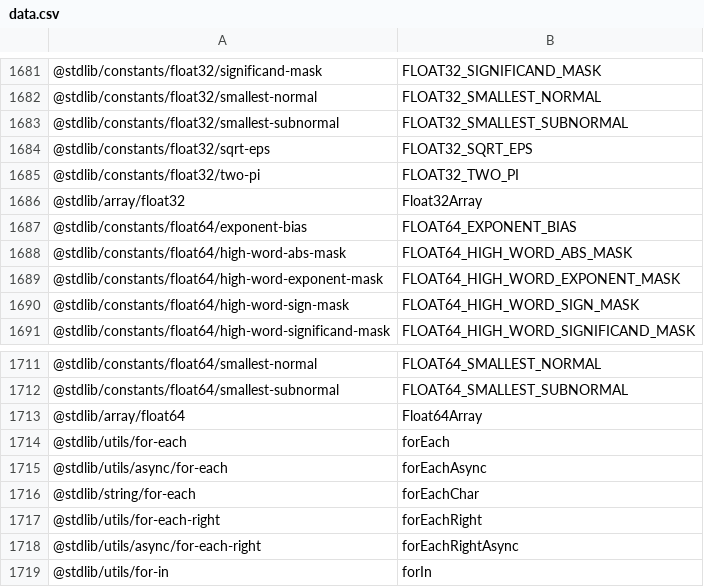
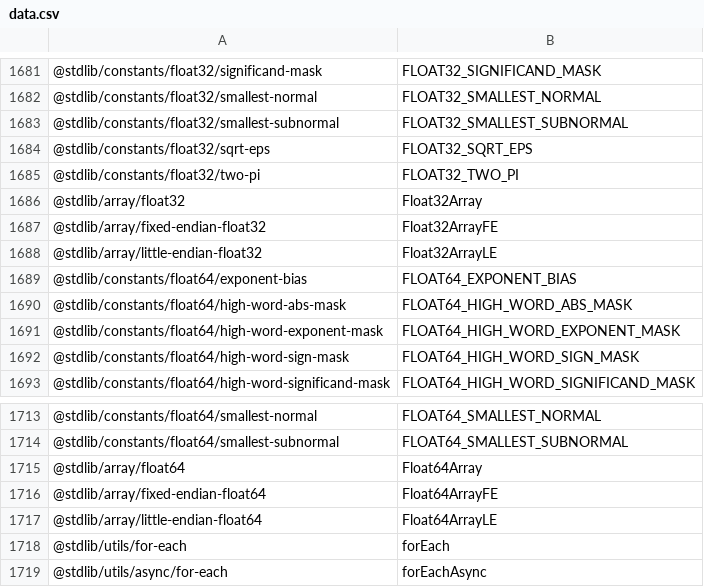
Before and after one commit to stdlib-js/namespace-pkg2alias, a CSV file: data/data.csv, drawn as a sheet; only a part is shown, gaps mark what is left out; the shorter side is filled out with more unchanged rows; the diff names each change by its address in the sheet, - before the commit and + after, or states it on an @@ line.

```diff
--- a/data/data.csv
+++ b/data/data.csv
+row 1687: @stdlib/array/fixed-endian-float32 | Float32ArrayFE
+row 1688: @stdlib/array/little-endian-float32 | Float32ArrayLE
+row 1716: @stdlib/array/fixed-endian-float64 | Float64ArrayFE
+row 1717: @stdlib/array/little-endian-float64 | Float64ArrayLE
```
Also changed, not shown: 5 other files.
